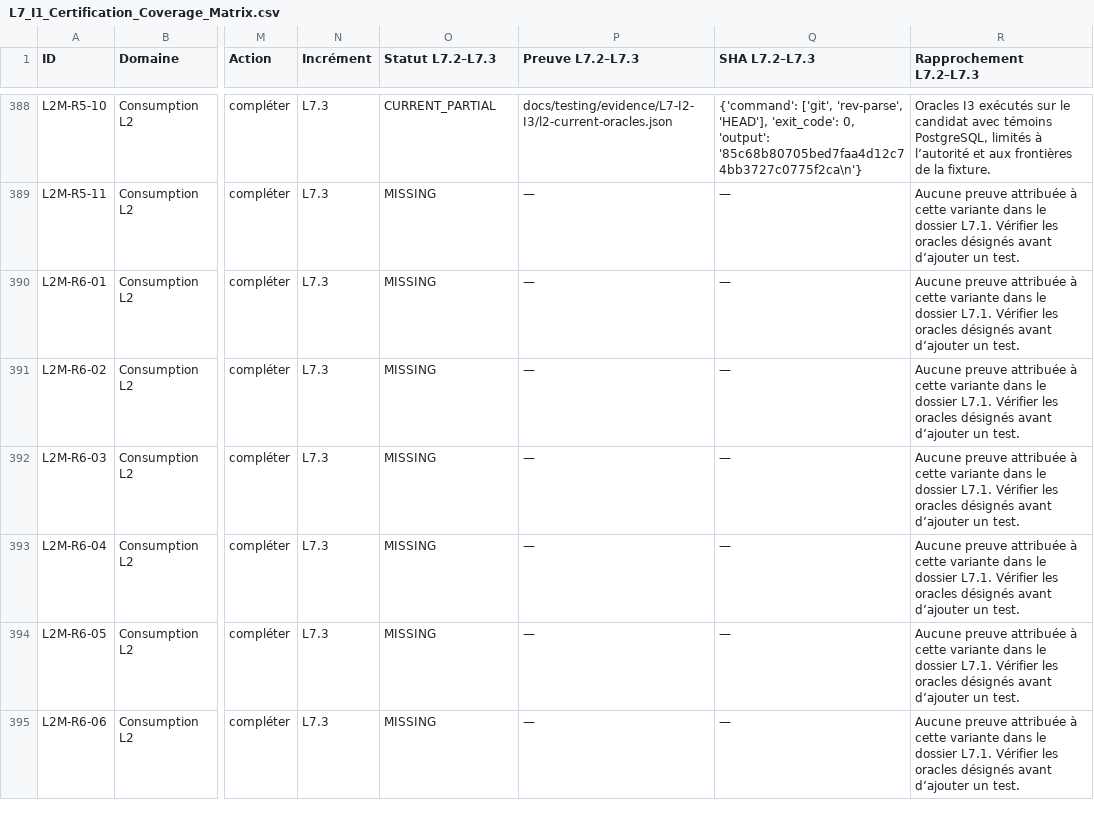
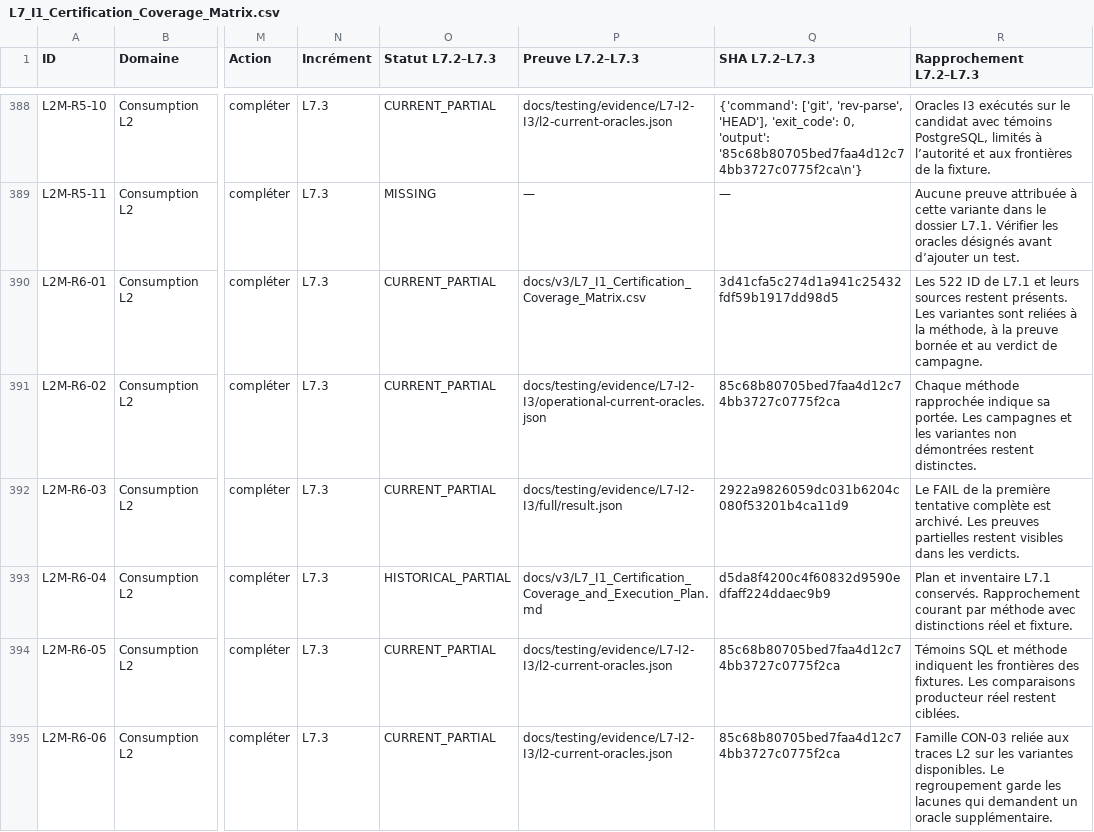
Before and after one commit to kartaguez/pocoma, a CSV file: docs/v3/L7_I1_Certification_Coverage_Matrix.csv, drawn as a sheet; only a part is shown, gaps mark what is left out; the diff covers the shown part only; the diff names each change by its address in the sheet, - before the commit and + after, or states it on an @@ line.

```diff
--- a/docs/v3/L7_I1_Certification_Coverage_Matrix.csv
+++ b/docs/v3/L7_I1_Certification_Coverage_Matrix.csv
-O390:O392 (Statut L7.2–L7.3): MISSING
+O390:O392 (Statut L7.2–L7.3): CURRENT_PARTIAL
-P390 (Preuve L7.2–L7.3): —
+P390 (Preuve L7.2–L7.3): docs/v3/L7_I1_Certification_Coverage_Matrix.csv
-Q390 (SHA L7.2–L7.3): —
+Q390 (SHA L7.2–L7.3): 3d41cfa5c274d1a941c25432fdf59b1917dd98d5
-R390 (Rapprochement L7.2–L7.3): Aucune preuve attribuée à cette variante dans le dossier L7.1. Vérifier les oracles désignés avant d’ajouter un test.
+R390 (Rapprochement L7.2–L7.3): Les 522 ID de L7.1 et leurs sources restent présents. Les variantes sont reliées à la méthode, à la preuve bornée et au verdict de campagne.
-P391 (Preuve L7.2–L7.3): —
+P391 (Preuve L7.2–L7.3): docs/testing/evidence/L7-I2-I3/operational-current-oracles.json
-Q391 (SHA L7.2–L7.3): —
+Q391 (SHA L7.2–L7.3): 85c68b80705bed7faa4d12c74bb3727c0775f2ca
-R391 (Rapprochement L7.2–L7.3): Aucune preuve attribuée à cette variante dans le dossier L7.1. Vérifier les oracles désignés avant d’ajouter un test.
+R391 (Rapprochement L7.2–L7.3): Chaque méthode rapprochée indique sa portée. Les campagnes et les variantes non démontrées restent distinctes.
-P392 (Preuve L7.2–L7.3): —
+P392 (Preuve L7.2–L7.3): docs/testing/evidence/L7-I2-I3/full/result.json
-Q392 (SHA L7.2–L7.3): —
+Q392 (SHA L7.2–L7.3): 2922a9826059dc031b6204c080f53201b4ca11d9
-R392 (Rapprochement L7.2–L7.3): Aucune preuve attribuée à cette variante dans le dossier L7.1. Vérifier les oracles désignés avant d’ajouter un test.
+R392 (Rapprochement L7.2–L7.3): Le FAIL de la première tentative complète est archivé. Les preuves partielles restent visibles dans les verdicts.
-O393 (Statut L7.2–L7.3): MISSING
+O393 (Statut L7.2–L7.3): HISTORICAL_PARTIAL
-P393 (Preuve L7.2–L7.3): —
+P393 (Preuve L7.2–L7.3): docs/v3/L7_I1_Certification_Coverage_and_Execution_Plan.md
-Q393 (SHA L7.2–L7.3): —
+Q393 (SHA L7.2–L7.3): d5da8f4200c4f60832d9590edfaff224ddaec9b9
-R393 (Rapprochement L7.2–L7.3): Aucune preuve attribuée à cette variante dans le dossier L7.1. Vérifier les oracles désignés avant d’ajouter un test.
+R393 (Rapprochement L7.2–L7.3): Plan et inventaire L7.1 conservés. Rapprochement courant par méthode avec distinctions réel et fixture.
-O394:O395 (Statut L7.2–L7.3): MISSING
+O394:O395 (Statut L7.2–L7.3): CURRENT_PARTIAL
-P394:P395 (Preuve L7.2–L7.3): —
+P394:P395 (Preuve L7.2–L7.3): docs/testing/evidence/L7-I2-I3/l2-current-oracles.json
-Q394:Q395 (SHA L7.2–L7.3): —
+Q394:Q395 (SHA L7.2–L7.3): 85c68b80705bed7faa4d12c74bb3727c0775f2ca
-R394 (Rapprochement L7.2–L7.3): Aucune preuve attribuée à cette variante dans le dossier L7.1. Vérifier les oracles désignés avant d’ajouter un test.
+R394 (Rapprochement L7.2–L7.3): Témoins SQL et méthode indiquent les frontières des fixtures. Les comparaisons producteur réel restent ciblées.
-R395 (Rapprochement L7.2–L7.3): Aucune preuve attribuée à cette variante dans le dossier L7.1. Vérifier les oracles désignés avant d’ajouter un test.
+R395 (Rapprochement L7.2–L7.3): Famille CON-03 reliée aux traces L2 sur les variantes disponibles. Le regroupement garde les lacunes qui demandent un oracle supplémentaire.
```
Also changed, not shown: 40 edited cells elsewhere in this file, 56 other files.
